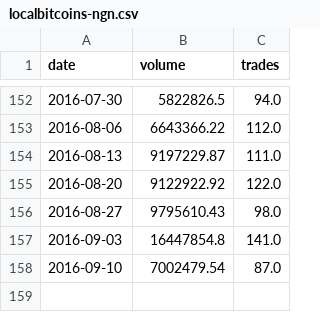
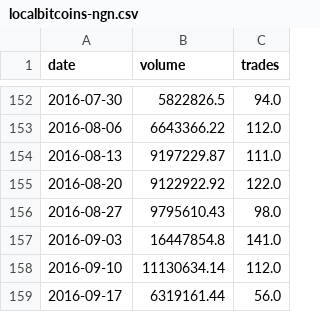
Before and after one commit to localbtc/localbtc.github.io, a CSV file: localbitcoins-ngn.csv, drawn as a sheet; only a part is shown, gaps mark what is left out.

Commit message:
update trade data

```diff
--- a/localbitcoins-ngn.csv
+++ b/localbitcoins-ngn.csv
@@ -157,2 +157,3 @@ date,volume,trades
 2016-09-03,16447854.8,141.0
-2016-09-10,7002479.54,87.0
+2016-09-10,11130634.14,112.0
+2016-09-17,6319161.44,56.0
```
Also changed, not shown: 1 other file.
